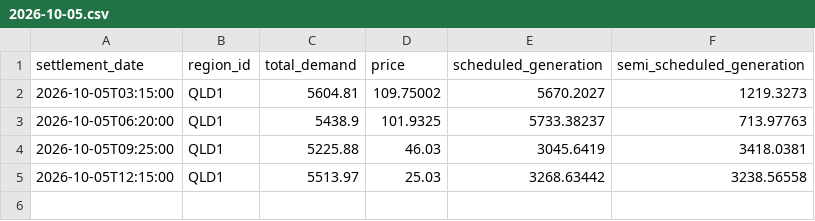
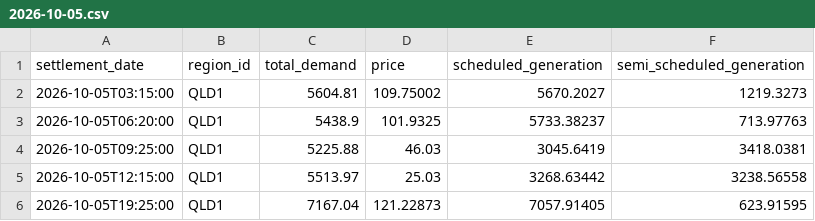
Before and after one commit to arno0b/forecast-platform, a CSV file: data/qld1/2026-10-05.csv, drawn as a sheet; the diff names each change by its address in the sheet, - before the commit and + after, or states it on an @@ line.

```diff
--- a/data/qld1/2026-10-05.csv
+++ b/data/qld1/2026-10-05.csv
+row 6: 2026-10-05T19:25:00 | QLD1 | 7167.04 | 121.22873 | 7057.91405 | 623.91595
```
Also changed, not shown: data/nsw1/2026-10-05.csv, data/sa1/2026-10-05.csv, 2 other files.
